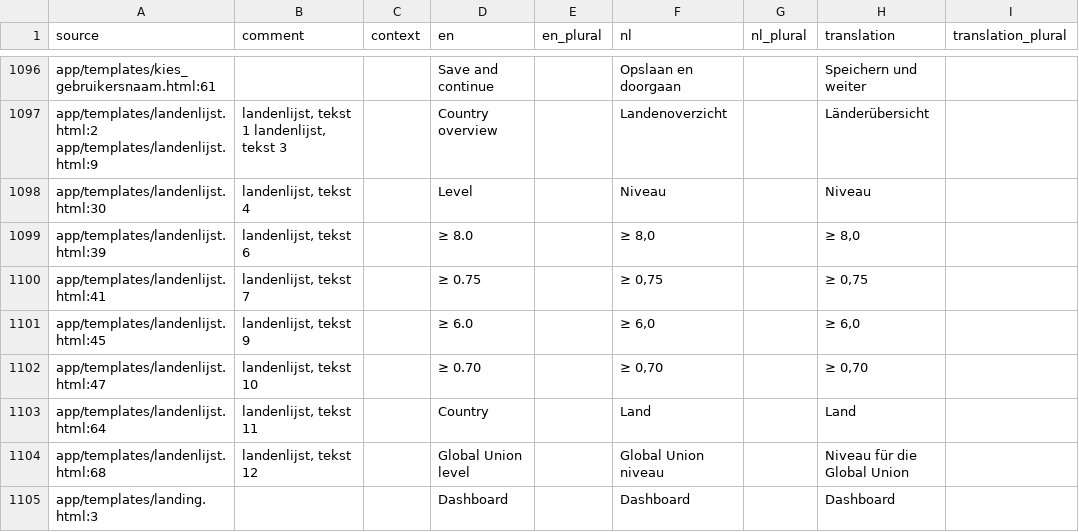
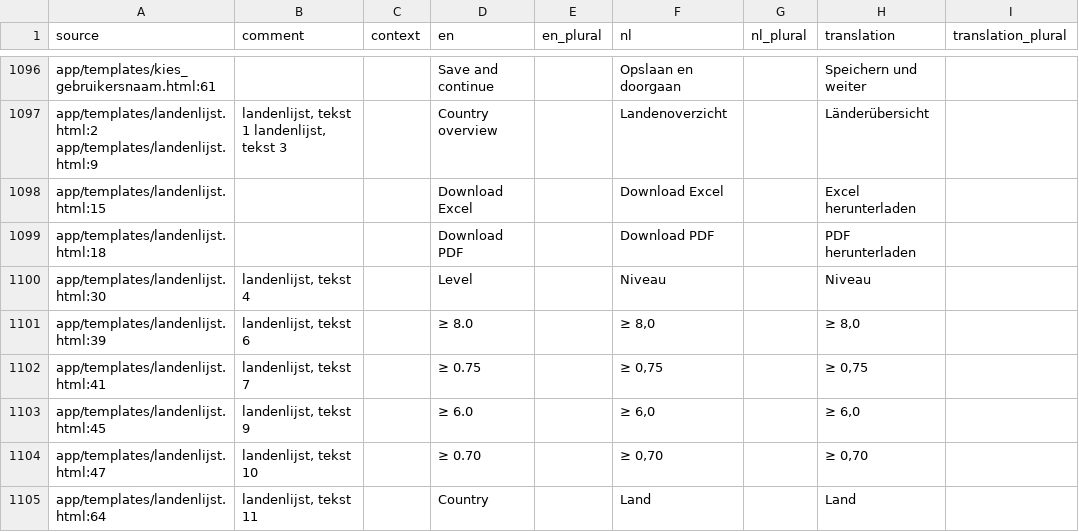
Before and after one commit to GerhardTop/global-union-forum, a CSV file: flask_registration/docs/i18n/review_de.csv, drawn as a sheet; only a part is shown, gaps mark what is left out; the shorter side is filled out with more unchanged rows.

```diff
--- a/flask_registration/docs/i18n/review_de.csv
+++ b/flask_registration/docs/i18n/review_de.csv
@@ -1097,2 +1097,4 @@ app/templates/kies_gebruikersnaam.html:61,,,Save and continue,,Opslaan en doorga
 app/templates/landenlijst.html:2 app/templates/landenlijst.html:9,"landenlijst, tekst 1 landenlijst, tekst 3",,Country overview,,Landenoverzicht,,Länderübersicht,
+app/templates/landenlijst.html:15,,,Download Excel,,Download Excel,,Excel herunterladen,
+app/templates/landenlijst.html:18,,,Download PDF,,Download PDF,,PDF herunterladen,
 app/templates/landenlijst.html:30,"landenlijst, tekst 4",,Level,,Niveau,,Niveau,
```
Also changed, not shown: flask_registration/docs/i18n/review_es.csv, 24 other files.
